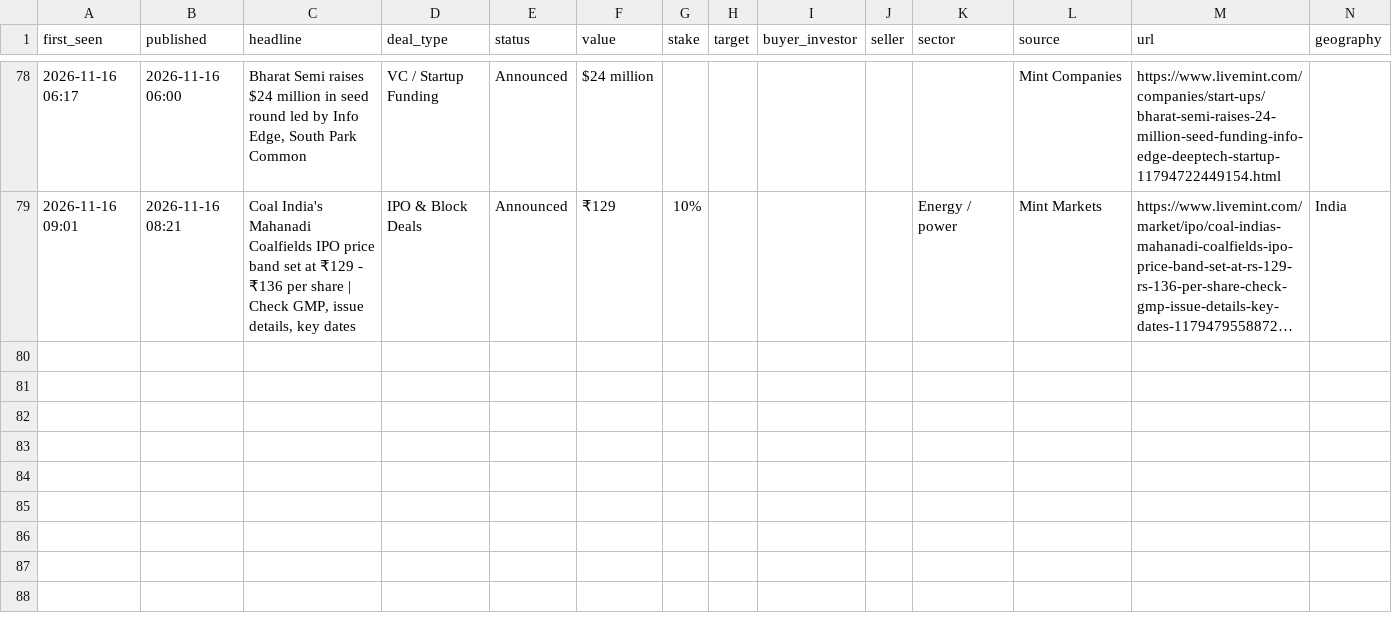
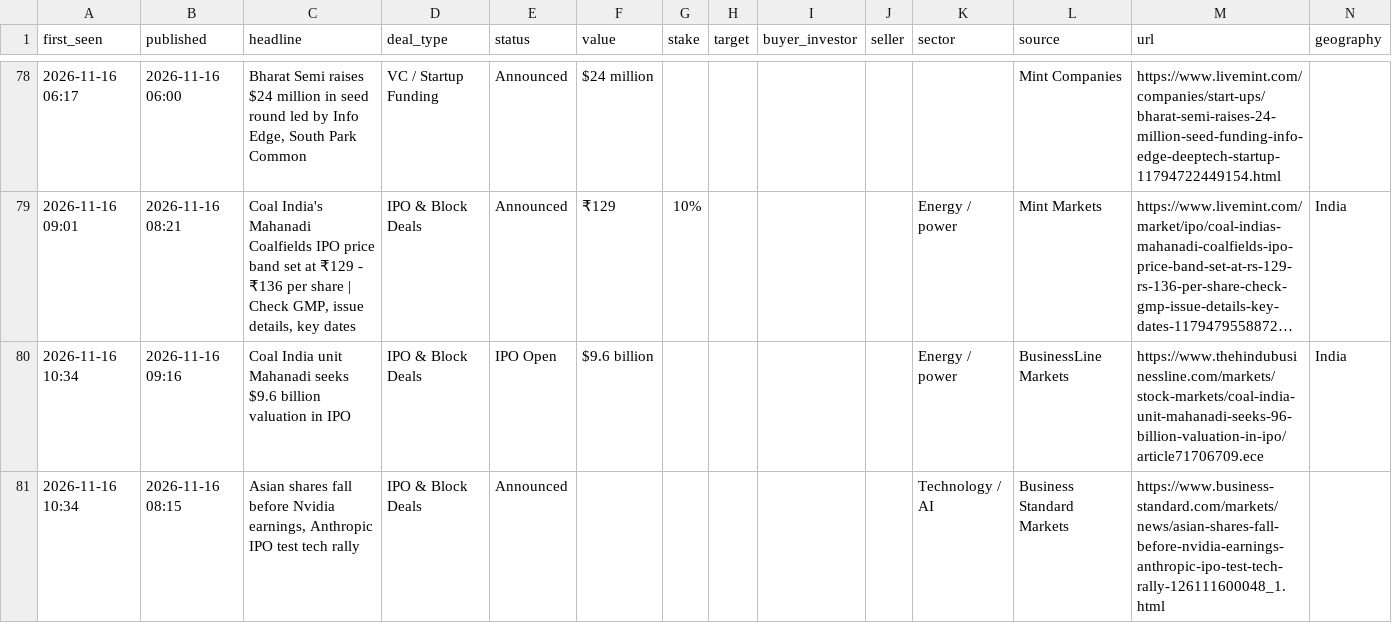
Before and after one commit to aarreev12342/morning-brief, a CSV file: data/deals.csv, drawn as a sheet; only a part is shown, gaps mark what is left out; long unchanged cells end in …; rows hold the shown columns only; the diff names each change by its address in the sheet, - before the commit and + after, or states it on an @@ line.

Commit message:
Update deal log

```diff
--- a/data/deals.csv
+++ b/data/deals.csv
+row 80: 2026-11-16 10:34 | 2026-11-16 09:16 | Coal India unit Mahanadi seeks $9.6 billion valuation in IPO | IPO & Block Deals | IPO Open | $9.6 billion |  |  |  |  | Energy / power | BusinessLine Markets | https://www.thehindubusinessline.com/markets/stock-markets/coal-india-unit-mahanadi-seeks-96-billion-valuation-in-ipo/article71706709.ece | India
+row 81: 2026-11-16 10:34 | 2026-11-16 08:15 | Asian shares fall before Nvidia earnings, Anthropic IPO test tech rally | IPO & Block Deals | Announced |  |  |  |  |  | Technology / AI | Business Standard Markets | https://www.business-standard.com/markets/news/asian-shares-fall-before-nvidia-earnings-anthropic-ipo-test-tech-rally-126111600048_1.html
```
Also changed, not shown: data/pitchbook_style_deals.csv.
